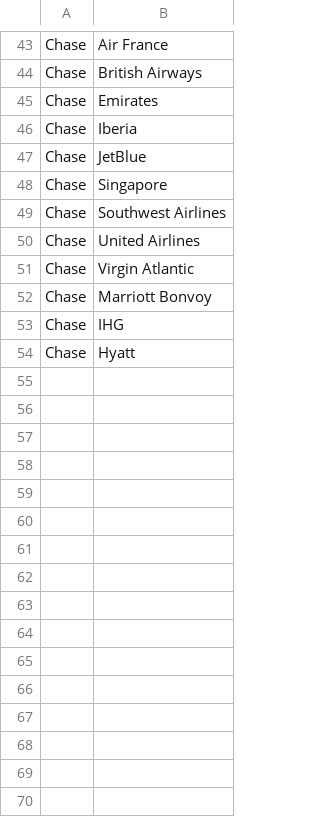
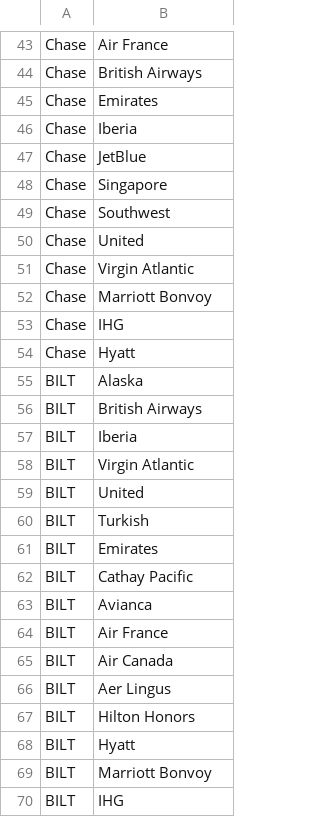
Before and after one commit to marksilvis/credit-card-partners, a CSV file: credit_card_data.csv, drawn as a sheet; only a part is shown, gaps mark what is left out.

```diff
--- a/credit_card_data.csv
+++ b/credit_card_data.csv
@@ -48,4 +48,4 @@ Chase,JetBlue
 Chase,Singapore
-Chase,Southwest Airlines
-Chase,United Airlines
+Chase,Southwest
+Chase,United
 Chase,Virgin Atlantic
@@ -54 +54,17 @@ Chase,IHG
 Chase,Hyatt
+BILT,Alaska
+BILT,British Airways
+BILT,Iberia
+BILT,Virgin Atlantic
+BILT,United
+BILT,Turkish
+BILT,Emirates
+BILT,Cathay Pacific
+BILT,Avianca
+BILT,Air France
+BILT,Air Canada
+BILT,Aer Lingus
+BILT,Hilton Honors
+BILT,Hyatt
+BILT,Marriott Bonvoy
+BILT,IHG
```
Also changed, not shown: 3 other files.
